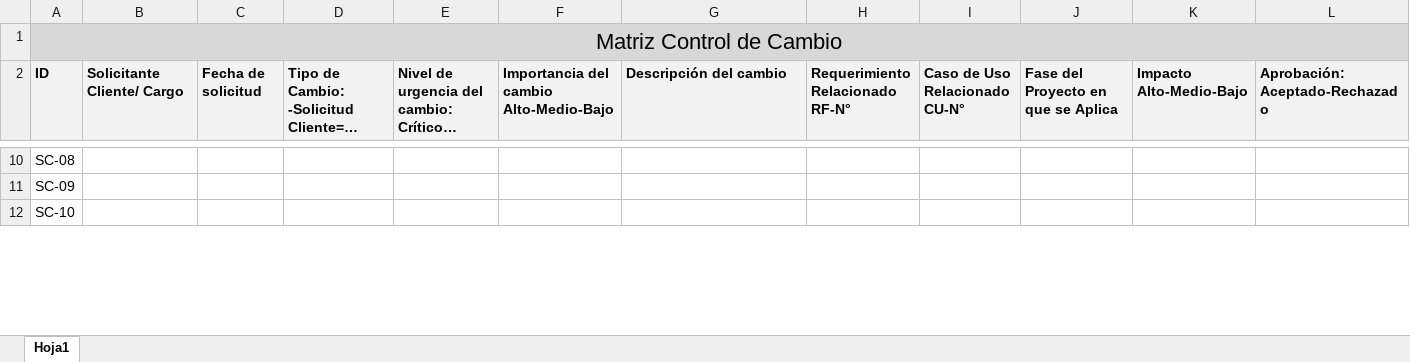
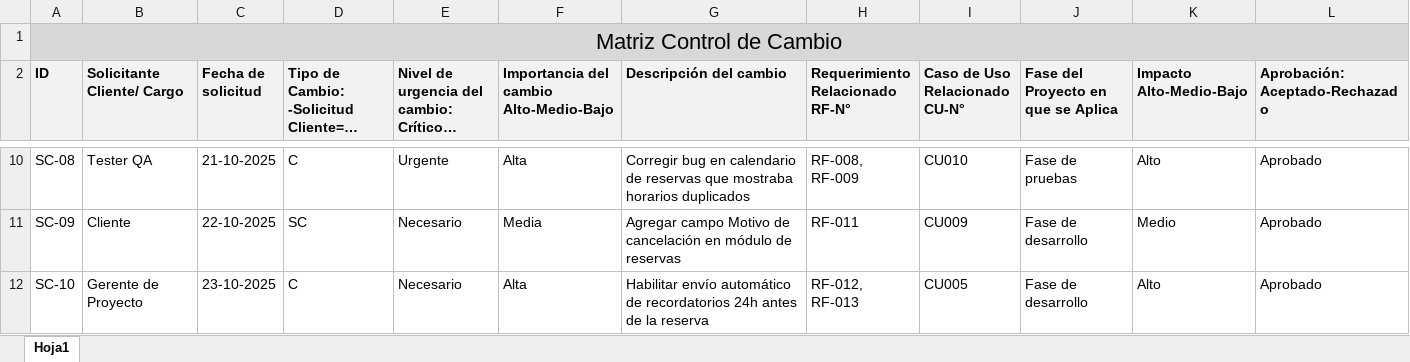
Before and after one commit to CodeFixService/Capstone, an Excel workbook: fase2/Documentacion del Proyecto/MATRIZ CONTROL DE CAMBIO.xlsx, sheet Hoja1, drawn as a sheet; only a part is shown, gaps mark what is left out; long unchanged cells end in …; values as stored, in another font and other column widths than the file's, no borders; charts and pictures not drawn; the diff covers the shown part only; the diff names each change by its address in the sheet, - before the commit and + after, or states it on an @@ line.

Commit message:
(fase2: Matriz control de cambio)

```diff
--- a/fase2/Documentacion del Proyecto/MATRIZ CONTROL DE CAMBIO.xlsx (sheet Hoja1)
+++ b/fase2/Documentacion del Proyecto/MATRIZ CONTROL DE CAMBIO.xlsx (sheet Hoja1)
-B10 (Solicitante Cliente/ Cargo): (empty)
+B10 (Solicitante Cliente/ Cargo): Tester QA
-C10 (Fecha de solicitud): (empty)
+C10 (Fecha de solicitud): 21-10-2025
-D10: (empty)
+D10: C
-E10: (empty)
+E10: Urgente
-F10: (empty)
+F10: Alta
-G10 (Descripción del cambio): (empty)
+G10 (Descripción del cambio): Corregir bug en calendario de reservas que mostraba horarios duplicados
-H10 (Requerimiento Relacionado RF-N°): (empty)
+H10 (Requerimiento Relacionado RF-N°): RF-008, RF-009
-I10 (Caso de Uso Relacionado CU-N°): (empty)
+I10 (Caso de Uso Relacionado CU-N°): CU010
-J10: (empty)
+J10: Fase de pruebas
-K10 (Impacto Alto-Medio-Bajo): (empty)
+K10 (Impacto Alto-Medio-Bajo): Alto
-L10:L12 (Aprobación: Aceptado-Rechazado): (empty)
+L10:L12 (Aprobación: Aceptado-Rechazado): Aprobado
-B11 (Solicitante Cliente/ Cargo): (empty)
+B11 (Solicitante Cliente/ Cargo): Cliente
-C11 (Fecha de solicitud): (empty)
+C11 (Fecha de solicitud): 22-10-2025
-D11: (empty)
+D11: SC
-E11:E12: (empty)
+E11:E12: Necesario
-F11: (empty)
+F11: Media
-G11 (Descripción del cambio): (empty)
+G11 (Descripción del cambio): Agregar campo Motivo de cancelación en módulo de reservas
-H11 (Requerimiento Relacionado RF-N°): (empty)
+H11 (Requerimiento Relacionado RF-N°): RF-011
-I11 (Caso de Uso Relacionado CU-N°): (empty)
+I11 (Caso de Uso Relacionado CU-N°): CU009
-J11:J12: (empty)
+J11:J12: Fase de desarrollo
-K11 (Impacto Alto-Medio-Bajo): (empty)
+K11 (Impacto Alto-Medio-Bajo): Medio
-B12 (Solicitante Cliente/ Cargo): (empty)
+B12 (Solicitante Cliente/ Cargo): Gerente de Proyecto
-C12 (Fecha de solicitud): (empty)
+C12 (Fecha de solicitud): 23-10-2025
-D12: (empty)
+D12: C
-F12: (empty)
+F12: Alta
-G12 (Descripción del cambio): (empty)
+G12 (Descripción del cambio): Habilitar envío automático de recordatorios 24h antes de la reserva
-H12 (Requerimiento Relacionado RF-N°): (empty)
+H12 (Requerimiento Relacionado RF-N°): RF-012, RF-013
-I12 (Caso de Uso Relacionado CU-N°): (empty)
+I12 (Caso de Uso Relacionado CU-N°): CU005
-K12 (Impacto Alto-Medio-Bajo): (empty)
+K12 (Impacto Alto-Medio-Bajo): Alto
```
Also changed, not shown: 224 edited cells and cell formats elsewhere in this sheet, charts or pictures.
